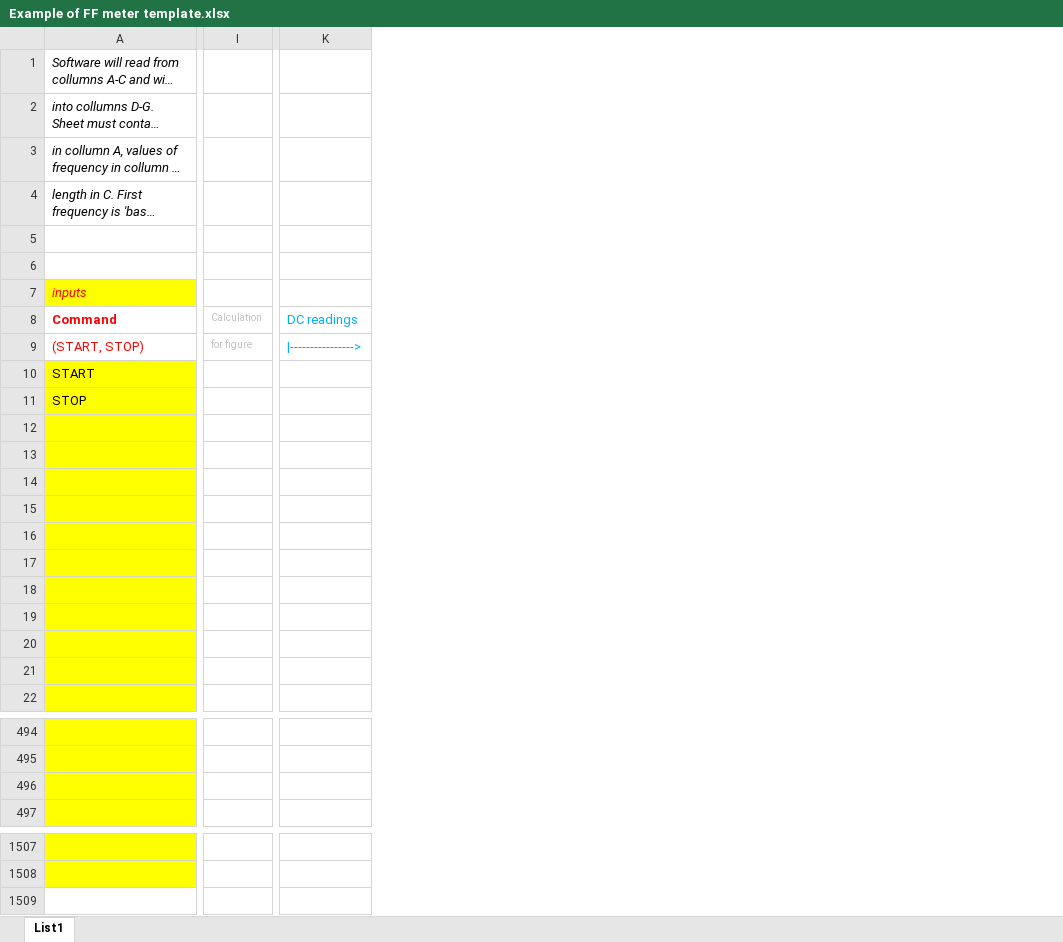
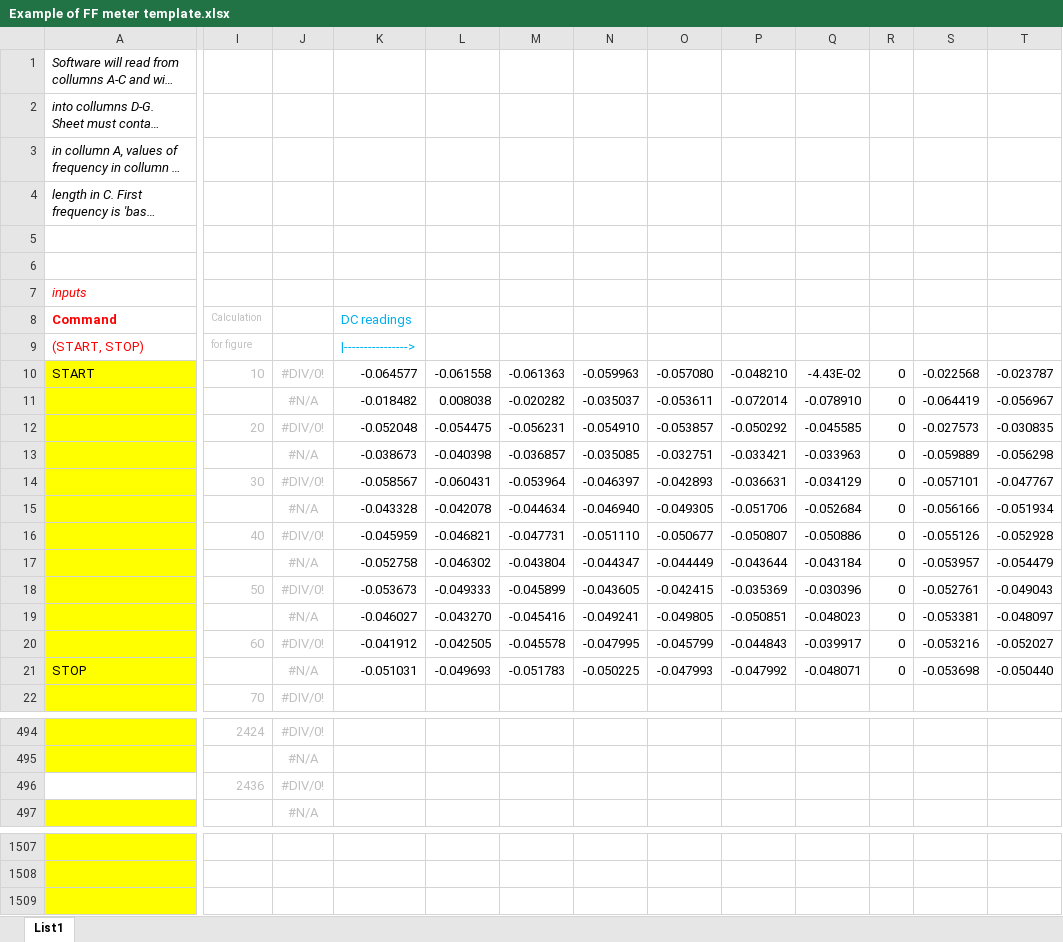
Before and after one commit to KaeroDot/WACsw, an Excel workbook: control_software/Filter function meter/Template/Example of FF meter template.xlsx, sheet List1, drawn as a sheet; only a part is shown, gaps mark what is left out; long unchanged cells end in …; values as stored, in another font and other column widths than the file's, no borders; charts and pictures not drawn; removed rows and columns are numbered as before the commit, all else as after; the diff covers the shown part only; the diff names each change by its address in the sheet, - before the commit and + after, or states it on an @@ line.

```diff
--- a/control_software/Filter function meter/Template/Example of FF meter template.xlsx (sheet List1)
+++ b/control_software/Filter function meter/Template/Example of FF meter template.xlsx (sheet List1)
-column I, rows 8-9: Calculation | for figure
+column I, rows 8-22: Calculation | for figure | 10 |  | 20 |  | 30 |  | 40 |  | 50 |  | 60 |  | 70; rows 494-496: 2424 |  | 2436
+column J, rows 10-22: #DIV/0! | #N/A | #DIV/0! | #N/A | #DIV/0! | #N/A | #DIV/0! | #N/A | #DIV/0! | #N/A | #DIV/0! | #N/A | #DIV/0!; rows 494-497: #DIV/0! | #N/A | #DIV/0! | #N/A
+column L, rows 10-21: -0.061558 | 0.008038 | -0.054475 | -0.040398 | -0.060431 | -0.042078 | -0.046821 | -0.046302 | -0.049333 | -0.043270 | -0.042505 | -0.049693
+column M, rows 10-21: -0.061363 | -0.020282 | -0.056231 | -0.036857 | -0.053964 | -0.044634 | -0.047731 | -0.043804 | -0.045899 | -0.045416 | -0.045578 | -0.051783
+column N, rows 10-21: -0.059963 | -0.035037 | -0.054910 | -0.035085 | -0.046397 | -0.046940 | -0.051110 | -0.044347 | -0.043605 | -0.049241 | -0.047995 | -0.050225
+column O, rows 10-21: -0.057080 | -0.053611 | -0.053857 | -0.032751 | -0.042893 | -0.049305 | -0.050677 | -0.044449 | -0.042415 | -0.049805 | -0.045799 | -0.047993
+column P, rows 10-21: -0.048210 | -0.072014 | -0.050292 | -0.033421 | -0.036631 | -0.051706 | -0.050807 | -0.043644 | -0.035369 | -0.050851 | -0.044843 | -0.047992
+column Q, rows 10-21: -4.43E-02 | -0.078910 | -0.045585 | -0.033963 | -0.034129 | -0.052684 | -0.050886 | -0.043184 | -0.030396 | -0.048023 | -0.039917 | -0.048071
+column R, rows 10-21: all 0
+column S, rows 10-21: -0.022568 | -0.064419 | -0.027573 | -0.059889 | -0.057101 | -0.056166 | -0.055126 | -0.053957 | -0.052761 | -0.053381 | -0.053216 | -0.053698
+column T, rows 10-21: -0.023787 | -0.056967 | -0.030835 | -0.056298 | -0.047767 | -0.051934 | -0.052928 | -0.054479 | -0.049043 | -0.048097 | -0.052027 | -0.050440
-A7 fill: #FFFF00
+A7 fill: none
-K10: (empty)
+K10: -0.064577
-A11: STOP
+A11: (empty)
-K11: (empty)
+K11: -0.018482
-K12: (empty)
+K12: -0.052048
-K13: (empty)
+K13: -0.038673
-K14: (empty)
+K14: -0.058567
-K15: (empty)
+K15: -0.043328
-K16: (empty)
+K16: -0.045959
-K17: (empty)
+K17: -0.052758
-K18: (empty)
+K18: -0.053673
-K19: (empty)
+K19: -0.046027
-K20: (empty)
+K20: -0.041912
-A21: (empty)
+A21: STOP
-K21: (empty)
+K21: -0.051031
-A496 fill: #FFFF00
+A496 fill: none
-A1509 fill: none
+A1509 fill: #FFFF00
```
Also changed, not shown: 1 removed column elsewhere in this sheet, charts or pictures, 13 other files.
